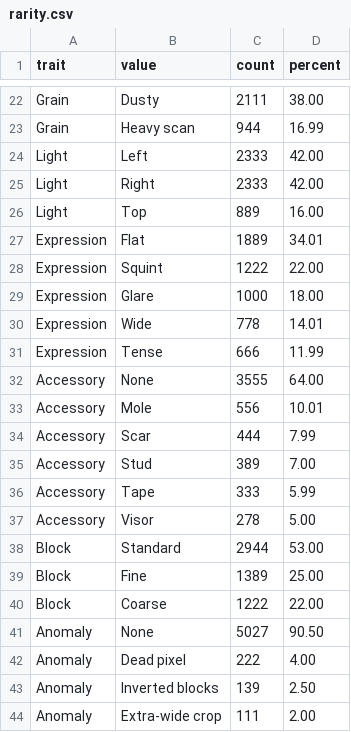
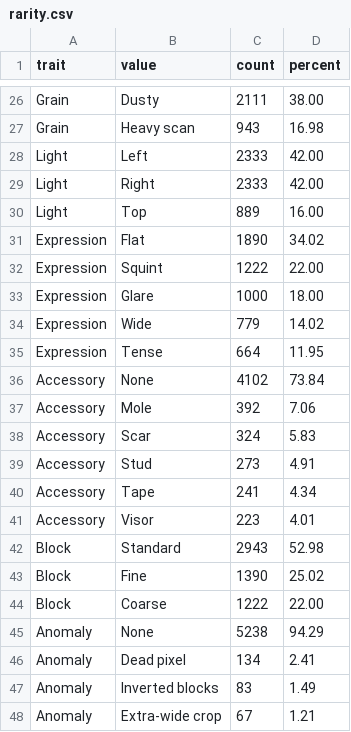
Before and after one commit to osaykancuno/neonfaces, a CSV file: art/output/rarity.csv, drawn as a sheet; only a part is shown, gaps mark what is left out; addresses are those after the commit; the diff covers the shown part only; the diff names each change by its address in the sheet, - before the commit and + after, or states it on an @@ line.

```diff
--- a/art/output/rarity.csv
+++ b/art/output/rarity.csv
-C27 (count): 944
+C27 (count): 943
-D27 (percent): 16.99
+D27 (percent): 16.98
-C31 (count): 1889
+C31 (count): 1890
-D31 (percent): 34.01
+D31 (percent): 34.02
-C34 (count): 778
+C34 (count): 779
-D34 (percent): 14.01
+D34 (percent): 14.02
-C35 (count): 666
+C35 (count): 664
-D35 (percent): 11.99
+D35 (percent): 11.95
-C36 (count): 3555
+C36 (count): 4102
-D36 (percent): 64.00
+D36 (percent): 73.84
-C37 (count): 556
+C37 (count): 392
-D37 (percent): 10.01
+D37 (percent): 7.06
-C38 (count): 444
+C38 (count): 324
-D38 (percent): 7.99
+D38 (percent): 5.83
-C39 (count): 389
+C39 (count): 273
-D39 (percent): 7.00
+D39 (percent): 4.91
-C40 (count): 333
+C40 (count): 241
-D40 (percent): 5.99
+D40 (percent): 4.34
-C41 (count): 278
+C41 (count): 223
-D41 (percent): 5.00
+D41 (percent): 4.01
-C42 (count): 2944
+C42 (count): 2943
-D42 (percent): 53.00
+D42 (percent): 52.98
-C43 (count): 1389
+C43 (count): 1390
-D43 (percent): 25.00
+D43 (percent): 25.02
-C45 (count): 5027
+C45 (count): 5238
-D45 (percent): 90.50
+D45 (percent): 94.29
-C46 (count): 222
+C46 (count): 134
-D46 (percent): 4.00
+D46 (percent): 2.41
-C47 (count): 139
+C47 (count): 83
-D47 (percent): 2.50
+D47 (percent): 1.49
-C48 (count): 111
+C48 (count): 67
-D48 (percent): 2.00
+D48 (percent): 1.21
```
Also changed, not shown: 9 added rows, 2 removed rows and 26 edited cells elsewhere in this file, 37 other files.
